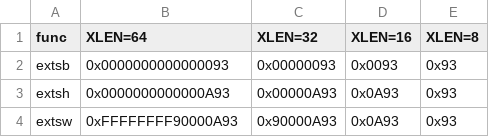
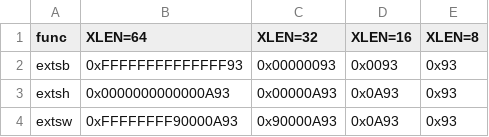
Before and after one commit to Libre-SOC-mirrors/openpower-isa, a CSV file: openpower/isafunctions/extsxl_0x0000000090000A93.csv, drawn as a sheet.

Commit message:
isafunctions/extsxl: fix one of markdown tables

```diff
--- a/openpower/isafunctions/extsxl_0x0000000090000A93.csv
+++ b/openpower/isafunctions/extsxl_0x0000000090000A93.csv
@@ -1,3 +1,3 @@
 func , XLEN=64            , XLEN=32    , XLEN=16 , XLEN=8
-extsb, 0x0000000000000093 , 0x00000093 , 0x0093  , 0x93
+extsb, 0xFFFFFFFFFFFFFF93 , 0x00000093 , 0x0093  , 0x93
 extsh, 0x0000000000000A93 , 0x00000A93 , 0x0A93  , 0x93
```
